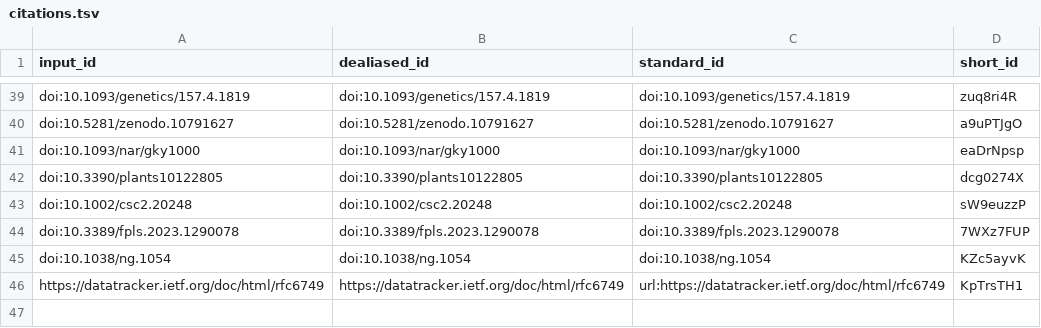
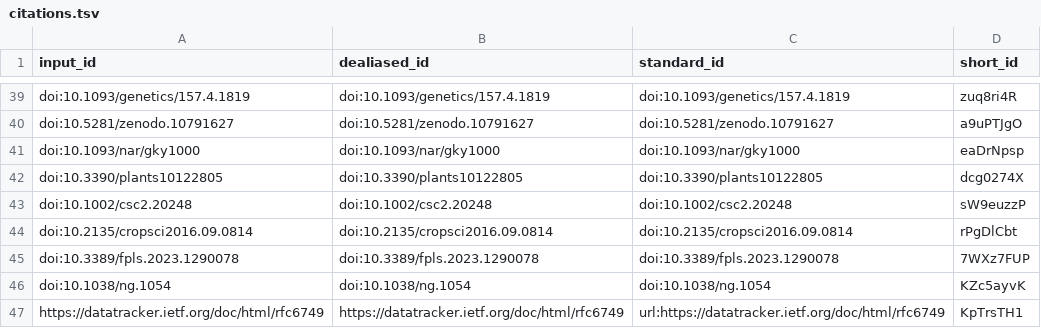
Before and after one commit to plantbreeding/BrAPI-Manuscript2, a TSV file: citations.tsv, drawn as a sheet; only a part is shown, gaps mark what is left out.

```diff
--- a/citations.tsv
+++ b/citations.tsv
@@ -43,2 +43,3 @@ doi:10.3390/plants10122805	doi:10.3390/plants10122805	doi:10.3390/plants10122805
 doi:10.1002/csc2.20248	doi:10.1002/csc2.20248	doi:10.1002/csc2.20248	sW9euzzP
+doi:10.2135/cropsci2016.09.0814	doi:10.2135/cropsci2016.09.0814	doi:10.2135/cropsci2016.09.0814	rPgDlCbt
 doi:10.3389/fpls.2023.1290078	doi:10.3389/fpls.2023.1290078	doi:10.3389/fpls.2023.1290078	7WXz7FUP
```
Also changed, not shown: 6 other files.
